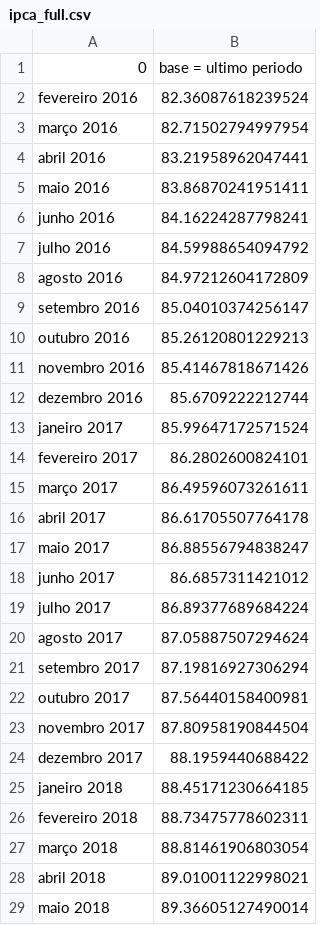
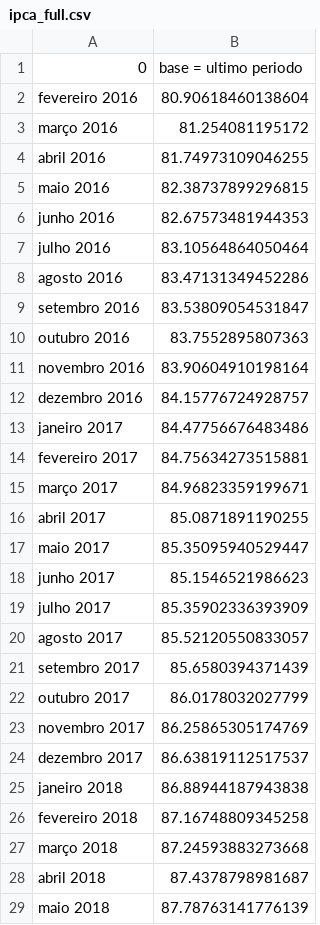
Before and after one commit to yanprada/platform-curiocidades, a CSV file: notebook/bases_brutas/ipca/ipca_full.csv, drawn as a sheet; only a part is shown; the diff covers the shown part only.

```diff
--- a/notebook/bases_brutas/ipca/ipca_full.csv
+++ b/notebook/bases_brutas/ipca/ipca_full.csv
@@ -1,29 +1,29 @@
 0,base = ultimo periodo
-fevereiro 2016,82.36087618239524
-março 2016,82.71502794997954
-abril 2016,83.21958962047441
-maio 2016,83.86870241951411
-junho 2016,84.16224287798241
-julho 2016,84.59988654094792
-agosto 2016,84.97212604172809
-setembro 2016,85.04010374256147
-outubro 2016,85.26120801229213
-novembro 2016,85.41467818671426
-dezembro 2016,85.6709222212744
-janeiro 2017,85.99647172571524
-fevereiro 2017,86.2802600824101
-março 2017,86.49596073261611
-abril 2017,86.61705507764178
-maio 2017,86.88556794838247
-junho 2017,86.6857311421012
-julho 2017,86.89377689684224
-agosto 2017,87.05887507294624
-setembro 2017,87.19816927306294
-outubro 2017,87.56440158400981
-novembro 2017,87.80958190844504
-dezembro 2017,88.1959440688422
-janeiro 2018,88.45171230664185
-fevereiro 2018,88.73475778602311
-março 2018,88.81461906803054
-abril 2018,89.01001122998021
-maio 2018,89.36605127490014
+fevereiro 2016,80.90618460138604
+março 2016,81.254081195172
+abril 2016,81.74973109046255
+maio 2016,82.38737899296815
+junho 2016,82.67573481944353
+julho 2016,83.10564864050464
+agosto 2016,83.47131349452286
+setembro 2016,83.53809054531847
+outubro 2016,83.7552895807363
+novembro 2016,83.90604910198164
+dezembro 2016,84.15776724928757
+janeiro 2017,84.47756676483486
+fevereiro 2017,84.75634273515881
+março 2017,84.96823359199671
+abril 2017,85.0871891190255
+maio 2017,85.35095940529447
+junho 2017,85.1546521986623
+julho 2017,85.35902336393909
+agosto 2017,85.52120550833057
+setembro 2017,85.6580394371439
+outubro 2017,86.0178032027799
+novembro 2017,86.25865305174769
+dezembro 2017,86.63819112517537
+janeiro 2018,86.88944187943838
+fevereiro 2018,87.16748809345258
+março 2018,87.24593883273668
+abril 2018,87.4378798981687
+maio 2018,87.78763141776139
```
Also changed, not shown: 2 added rows and 32 edited cells elsewhere in this file, notebook/bases/piracicaba/covid.csv, notebook/bases/piracicaba/isolamento.csv, 23 other files.
